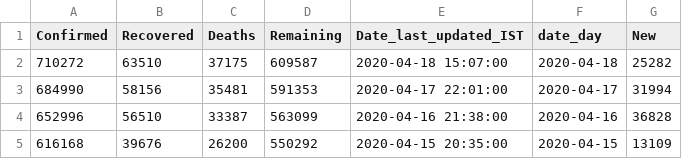
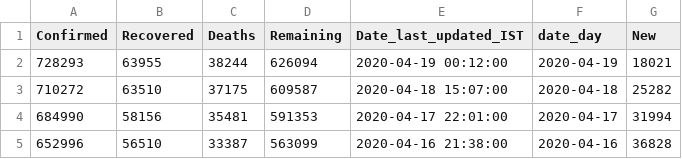
Before and after one commit to ihapoorv/data-updated, a CSV file: cumulative_data/US.csv, drawn as a sheet; only a part is shown; the shorter side is filled out with more unchanged rows; the diff names each change by its address in the sheet, - before the commit and + after, or states it on an @@ line.

Commit message:
Data0038

```diff
--- a/cumulative_data/US.csv
+++ b/cumulative_data/US.csv
+row 2: 728293 | 63955 | 38244 | 626094 | 2020-04-19 00:12:00 | 2020-04-19 | 18021
```
Also changed, not shown: cumulative_data/United Arab Emirates.csv, cumulative_data/Uruguay.csv, 8 other files.
